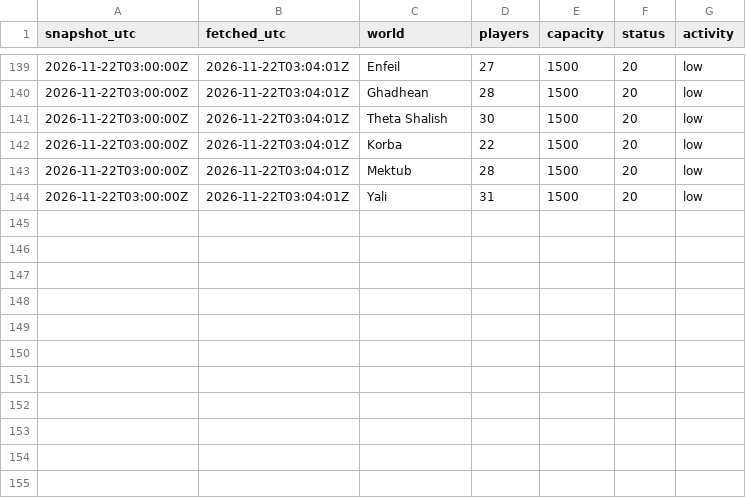
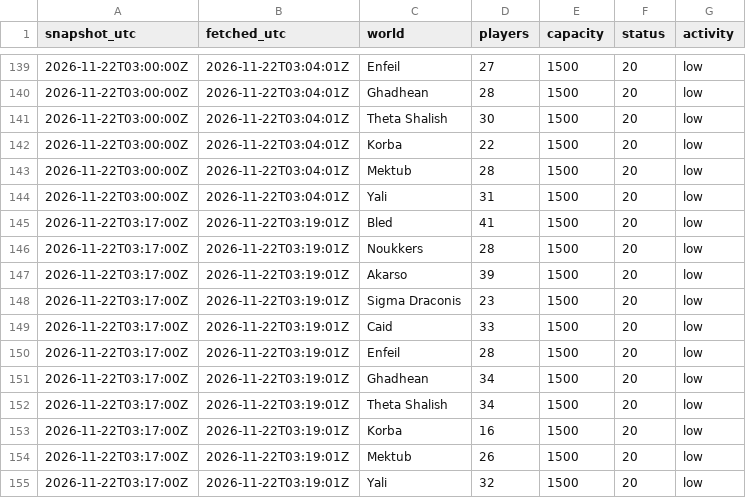
Before and after one commit to bboyhughes3fc-coder/dune-tracker-xbox, a CSV file: data/raw/worlds-2026-11-22.csv, drawn as a sheet; only a part is shown, gaps mark what is left out.

Commit message:
data: snapshot 2026-11-22T03:19Z

```diff
--- a/data/raw/worlds-2026-11-22.csv
+++ b/data/raw/worlds-2026-11-22.csv
@@ -144 +144,12 @@ snapshot_utc,fetched_utc,world,players,capacity,status,activity
 2026-11-22T03:00:00Z,2026-11-22T03:04:01Z,Yali,31,1500,20,low
+2026-11-22T03:17:00Z,2026-11-22T03:19:01Z,Bled,41,1500,20,low
+2026-11-22T03:17:00Z,2026-11-22T03:19:01Z,Noukkers,28,1500,20,low
+2026-11-22T03:17:00Z,2026-11-22T03:19:01Z,Akarso,39,1500,20,low
+2026-11-22T03:17:00Z,2026-11-22T03:19:01Z,Sigma Draconis,23,1500,20,low
+2026-11-22T03:17:00Z,2026-11-22T03:19:01Z,Caid,33,1500,20,low
+2026-11-22T03:17:00Z,2026-11-22T03:19:01Z,Enfeil,28,1500,20,low
+2026-11-22T03:17:00Z,2026-11-22T03:19:01Z,Ghadhean,34,1500,20,low
+2026-11-22T03:17:00Z,2026-11-22T03:19:01Z,Theta Shalish,34,1500,20,low
+2026-11-22T03:17:00Z,2026-11-22T03:19:01Z,Korba,16,1500,20,low
+2026-11-22T03:17:00Z,2026-11-22T03:19:01Z,Mektub,26,1500,20,low
+2026-11-22T03:17:00Z,2026-11-22T03:19:01Z,Yali,32,1500,20,low
```
Also changed, not shown: 4 other files.
